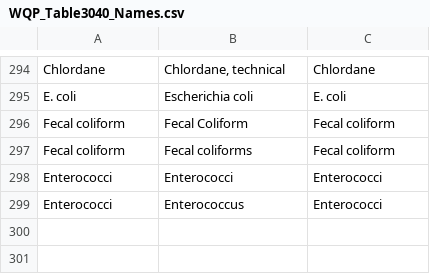
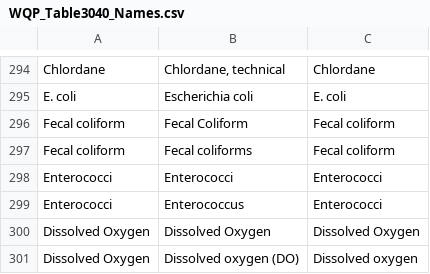
Before and after one commit to lotichydrological/StatusAndTrends, a CSV file: app/data/WQP_Table3040_Names.csv, drawn as a sheet; only a part is shown, gaps mark what is left out; the diff names each change by its address in the sheet, - before the commit and + after, or states it on an @@ line.

```diff
--- a/app/data/WQP_Table3040_Names.csv
+++ b/app/data/WQP_Table3040_Names.csv
+row 300: Dissolved Oxygen | Dissolved Oxygen | Dissolved Oxygen
+row 301: Dissolved Oxygen | Dissolved oxygen (DO) | Dissolved oxygen
```
Also changed, not shown: 8 other files.
